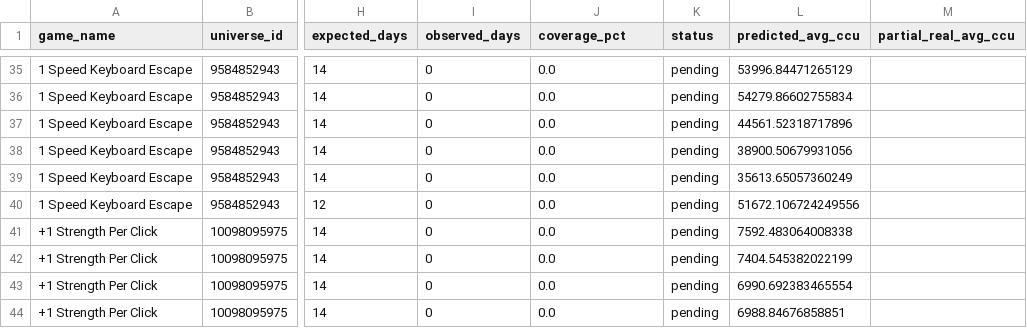
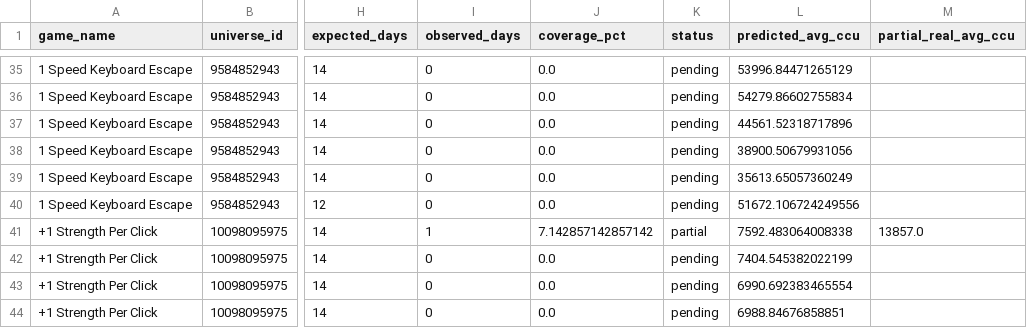
Before and after one commit to lx920/forecast-dashboard, a CSV file: forecast_validation.csv, drawn as a sheet; only a part is shown, gaps mark what is left out; the diff covers the shown part only; the diff names each change by its address in the sheet, - before the commit and + after, or states it on an @@ line.

```diff
--- a/forecast_validation.csv
+++ b/forecast_validation.csv
-I41 (observed_days): 0
+I41 (observed_days): 1
-J41 (coverage_pct): 0.0
+J41 (coverage_pct): 7.142857142857142
-K41 (status): pending
+K41 (status): partial
-M41 (partial_real_avg_ccu): (empty)
+M41 (partial_real_avg_ccu): 13857.0
```
Also changed, not shown: 60 edited cells elsewhere in this file, 2 other files.
